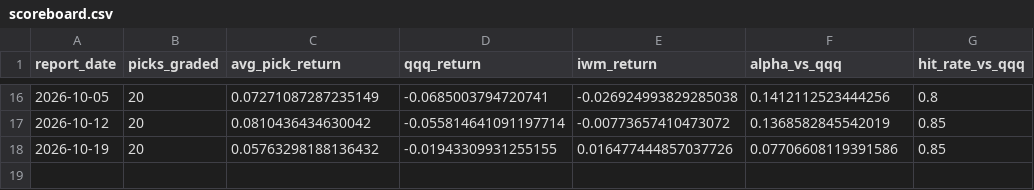
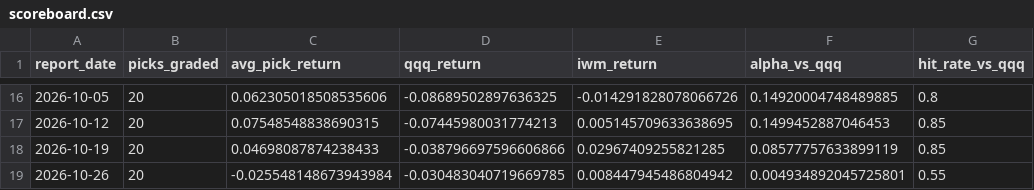
Before and after one commit to aminedaniel/special-spoon, a CSV file: reports/scoreboard.csv, drawn as a sheet; only a part is shown, gaps mark what is left out; the diff covers the shown part only.

```diff
--- a/reports/scoreboard.csv
+++ b/reports/scoreboard.csv
@@ -16,3 +16,4 @@ report_date,picks_graded,avg_pick_return,qqq_return,iwm_return,alpha_vs_qqq,hit_
-2026-10-05,20,0.07271087287235149,-0.0685003794720741,-0.026924993829285038,0.1412112523444256,0.8
-2026-10-12,20,0.0810436434630042,-0.055814641091197714,-0.00773657410473072,0.1368582845542019,0.85
-2026-10-19,20,0.05763298188136432,-0.01943309931255155,0.016477444857037726,0.07706608119391586,0.85
+2026-10-05,20,0.062305018508535606,-0.08689502897636325,-0.014291828078066726,0.14920004748489885,0.8
+2026-10-12,20,0.07548548838690315,-0.07445980031774213,0.005145709633638695,0.1499452887046453,0.85
+2026-10-19,20,0.04698087874238433,-0.038796697596606866,0.02967409255821285,0.08577757633899119,0.85
+2026-10-26,20,-0.025548148673943984,-0.030483040719669785,0.008447945486804942,0.004934892045725801,0.55
```
Also changed, not shown: 66 edited cells elsewhere in this file, reports/signal_ic.csv, 4 other files.
